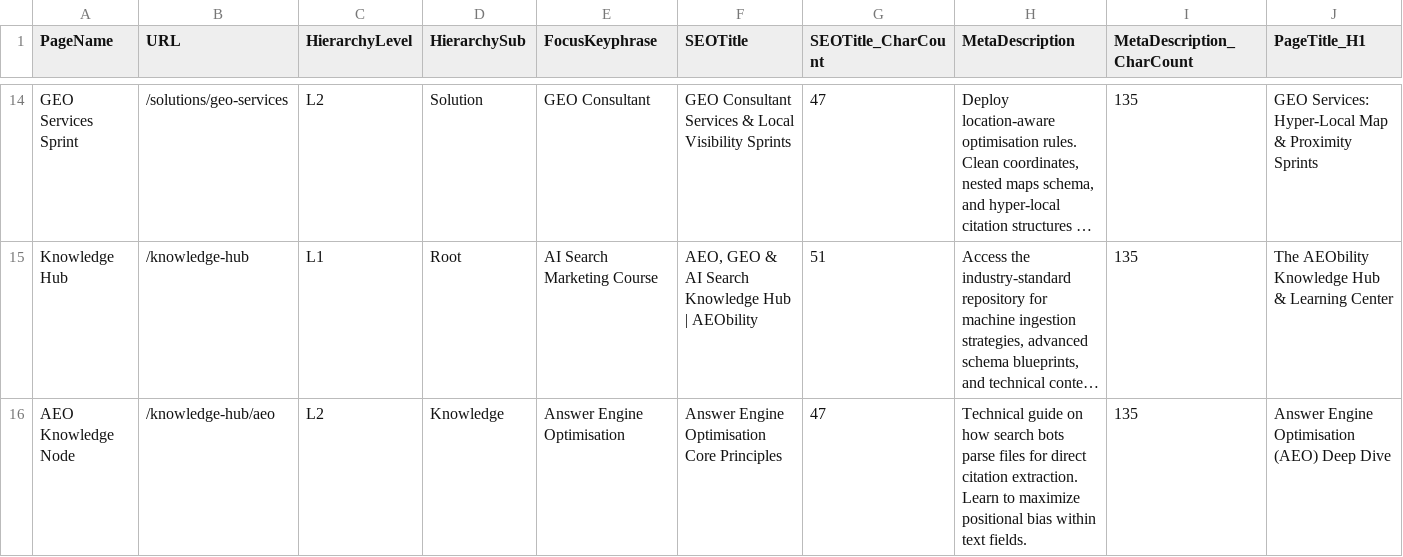
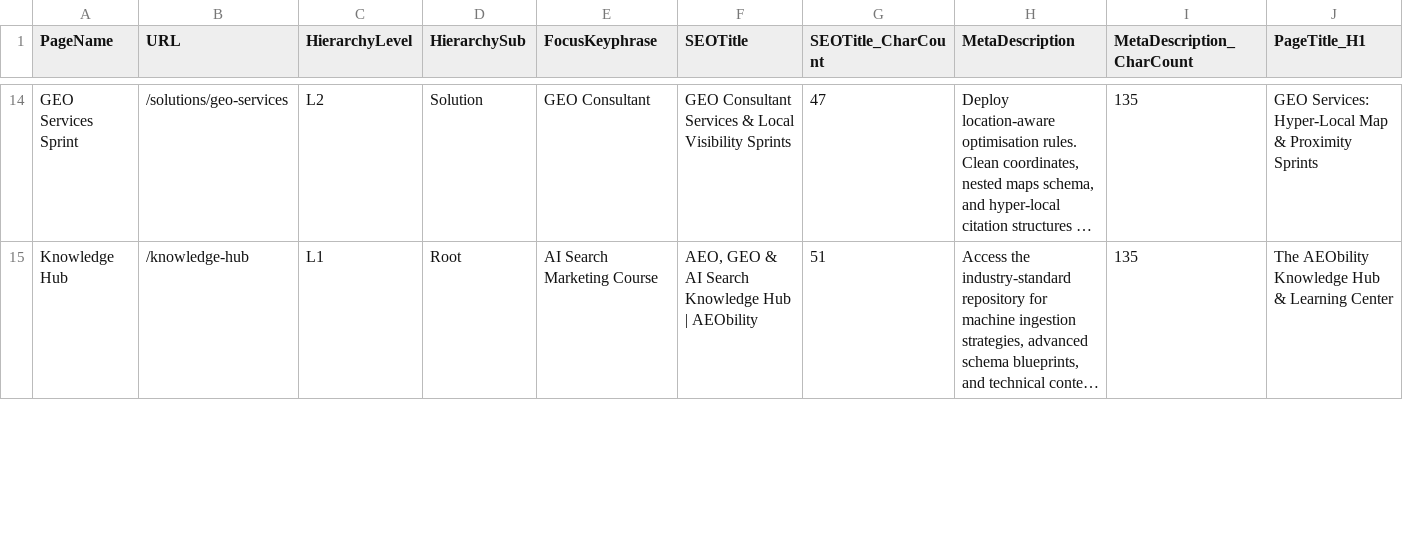
Before and after one commit to vinsnt76/aeobilty, a CSV file: AEObility -IA & SLM.csv, drawn as a sheet; only a part is shown, gaps mark what is left out; long unchanged cells end in …; removed rows and columns are numbered as before the commit, all else as after; rows hold the shown columns only; the diff covers the shown part only; the diff names each change by its address in the sheet, - before the commit and + after, or states it on an @@ line.

Commit message:
feat(knowledge-hub): add telemetry diagnostic architecture spec & align /knowledge-hub/guides taxonomy

```diff
--- a/AEObility -IA & SLM.csv
+++ b/AEObility -IA & SLM.csv
-row 16: AEO Knowledge Node | /knowledge-hub/aeo | L2 | Knowledge | Answer Engine Optimisation | Answer Engine Optimisation Core Principles | 47 | Technical guide on how search bots parse files for direct citation extraction. Learn to maximize positional bias within text fields. | 135 | Answer Engine Optimisation (AEO) Deep Dive
```
Also changed, not shown: 2 added rows and 1 removed row elsewhere in this file, 12 other files.
